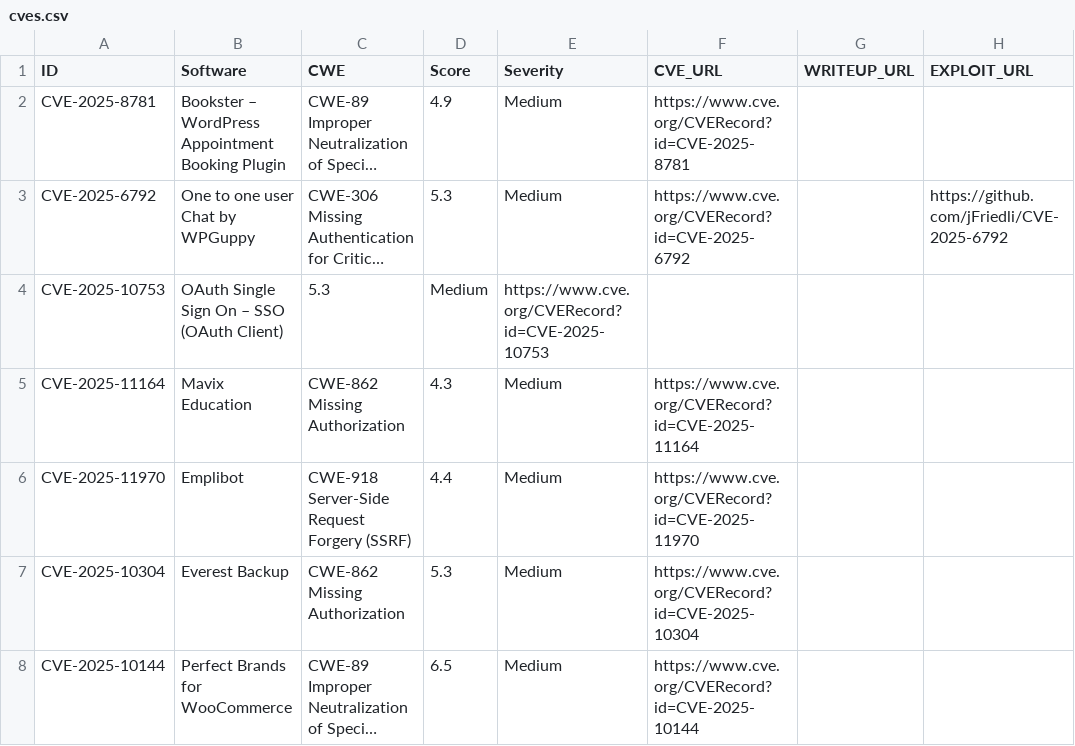
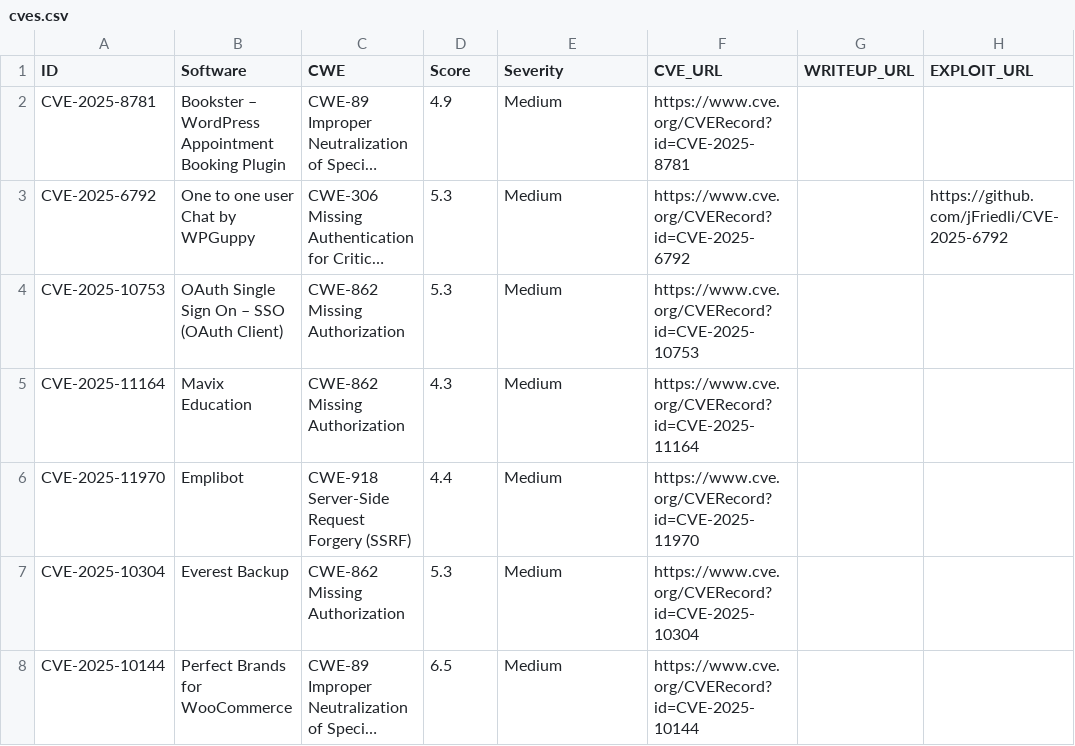
Before and after one commit to jFriedli/jFriedli.github.io, a CSV file: cves.csv, drawn as a sheet; only a part is shown; long unchanged cells end in …; the diff names each change by its address in the sheet, - before the commit and + after, or states it on an @@ line.

Commit message:
Update cves.csv

```diff
--- a/cves.csv
+++ b/cves.csv
-C4 (CWE): 5.3
+C4 (CWE): CWE-862 Missing Authorization
-D4 (Score): Medium
+D4 (Score): 5.3
-E4 (Severity): https://www.cve.org/CVERecord?id=CVE-2025-10753
+E4 (Severity): Medium
-F4 (CVE_URL): (empty)
+F4 (CVE_URL): https://www.cve.org/CVERecord?id=CVE-2025-10753
```
